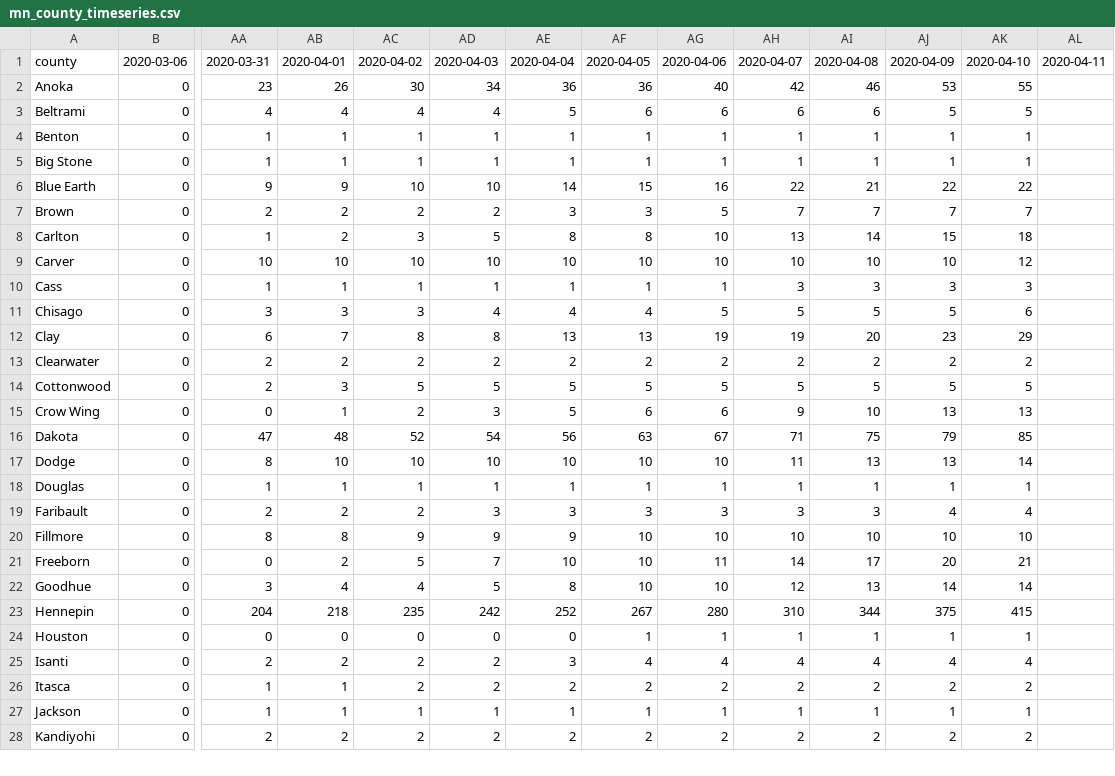
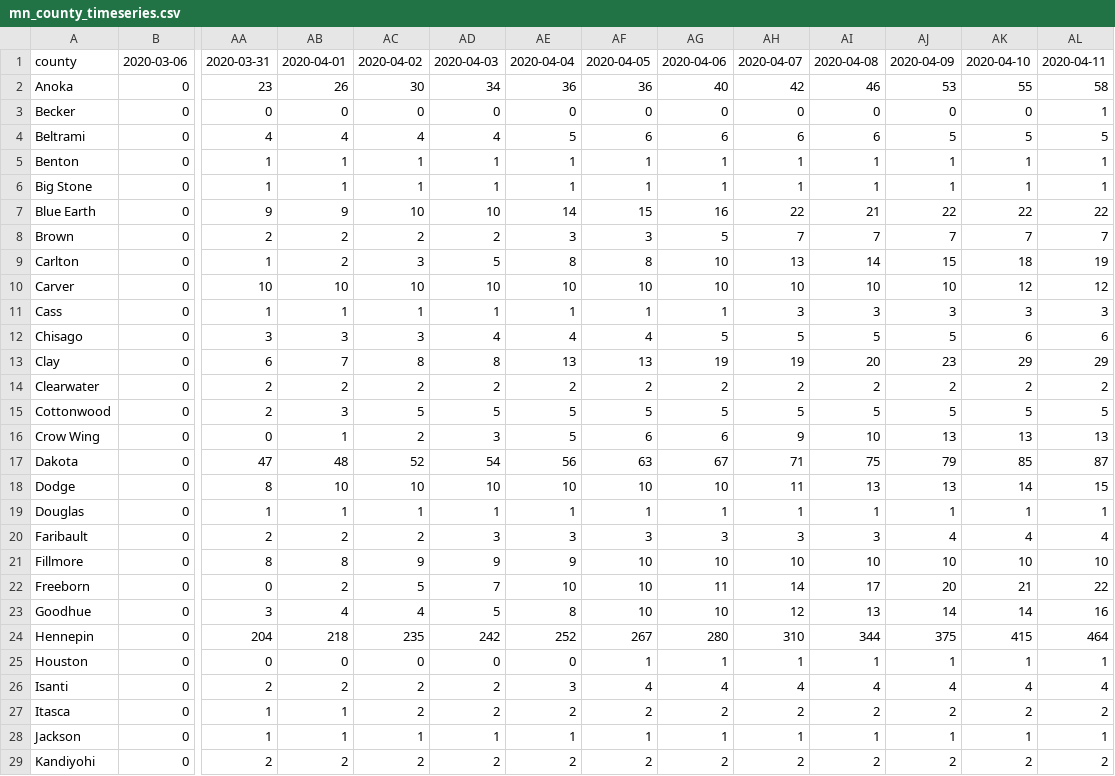
Before and after one commit to striblab/mn_covid_data, a CSV file: mn_county_timeseries.csv, drawn as a sheet; only a part is shown, gaps mark what is left out; addresses are those after the commit; rows hold the shown columns only; the diff covers the shown part only; the diff names each change by its address in the sheet, - before the commit and + after, or states it on an @@ line.

```diff
--- a/mn_county_timeseries.csv
+++ b/mn_county_timeseries.csv
-AL2: (empty)
+AL2: 58
+row 3: Becker | 0 | 0 | 0 | 0 | 0 | 0 | 0 | 0 | 0 | 0 | 0 | 0 | 1
-AL4: (empty)
+AL4: 5
-AL5:AL6: (empty)
+AL5:AL6: 1
-AL7: (empty)
+AL7: 22
-AL8: (empty)
+AL8: 7
-AL9: (empty)
+AL9: 19
-AL10: (empty)
+AL10: 12
-AL11: (empty)
+AL11: 3
-AL12: (empty)
+AL12: 6
-AL13: (empty)
+AL13: 29
-AL14: (empty)
+AL14: 2
-AL15: (empty)
+AL15: 5
-AL16: (empty)
+AL16: 13
-AL17: (empty)
+AL17: 87
-AL18: (empty)
+AL18: 15
-AL19: (empty)
+AL19: 1
-AL20: (empty)
+AL20: 4
-AL21: (empty)
+AL21: 10
-AL22: (empty)
+AL22: 22
-AL23: (empty)
+AL23: 16
-AL24: (empty)
+AL24: 464
-AL25: (empty)
+AL25: 1
-AL26: (empty)
+AL26: 4
-AL27: (empty)
+AL27: 2
-AL28: (empty)
+AL28: 1
-AL29: (empty)
+AL29: 2
```
Also changed, not shown: 39 edited cells elsewhere in this file, mn_county_timeseries_tall.csv, mn_positive_tests_by_county.csv, 2 other files.
